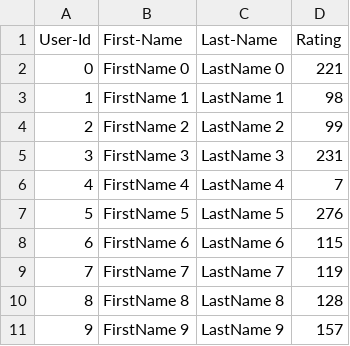
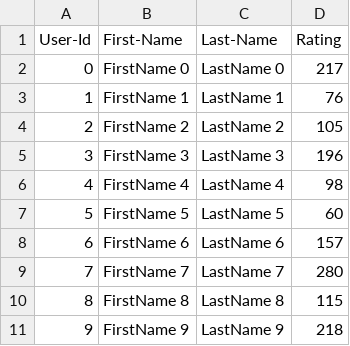
Before and after one commit to sid0825/sawant_siddhesh_002058340_labs, a CSV file: Lab 8/SocialMedia_Skeleton/UserCatalogue.csv, drawn as a sheet.

```diff
--- a/Lab 8/SocialMedia_Skeleton/UserCatalogue.csv
+++ b/Lab 8/SocialMedia_Skeleton/UserCatalogue.csv
@@ -1,11 +1,11 @@
 User-Id,First-Name,Last-Name,Rating
-0,FirstName 0,LastName 0,221
-1,FirstName 1,LastName 1,98
-2,FirstName 2,LastName 2,99
-3,FirstName 3,LastName 3,231
-4,FirstName 4,LastName 4,7
-5,FirstName 5,LastName 5,276
-6,FirstName 6,LastName 6,115
-7,FirstName 7,LastName 7,119
-8,FirstName 8,LastName 8,128
-9,FirstName 9,LastName 9,157
+0,FirstName 0,LastName 0,217
+1,FirstName 1,LastName 1,76
+2,FirstName 2,LastName 2,105
+3,FirstName 3,LastName 3,196
+4,FirstName 4,LastName 4,98
+5,FirstName 5,LastName 5,60
+6,FirstName 6,LastName 6,157
+7,FirstName 7,LastName 7,280
+8,FirstName 8,LastName 8,115
+9,FirstName 9,LastName 9,218
```
Also changed, not shown: Lab 8/SocialMedia_Skeleton/CommentData.csv, 3 other files.
